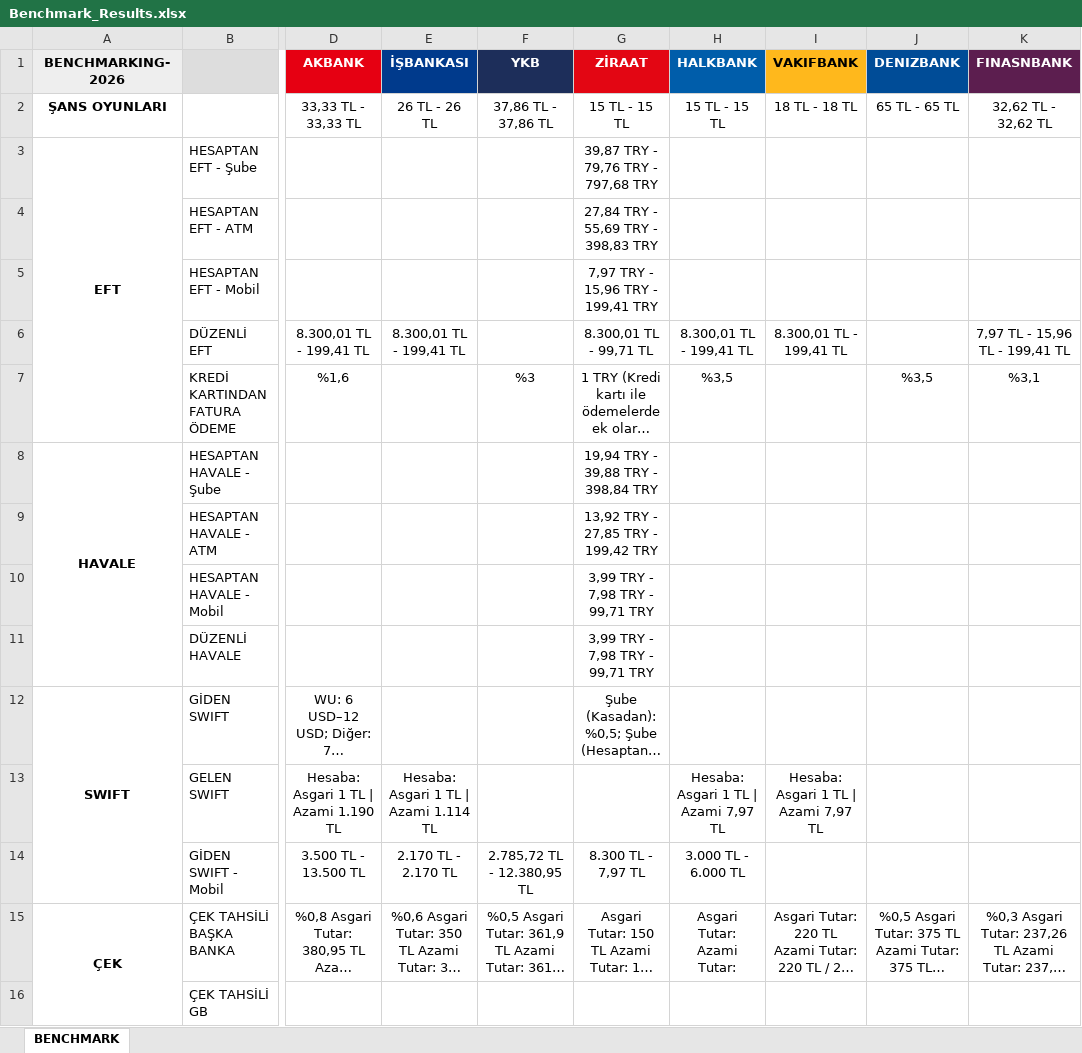
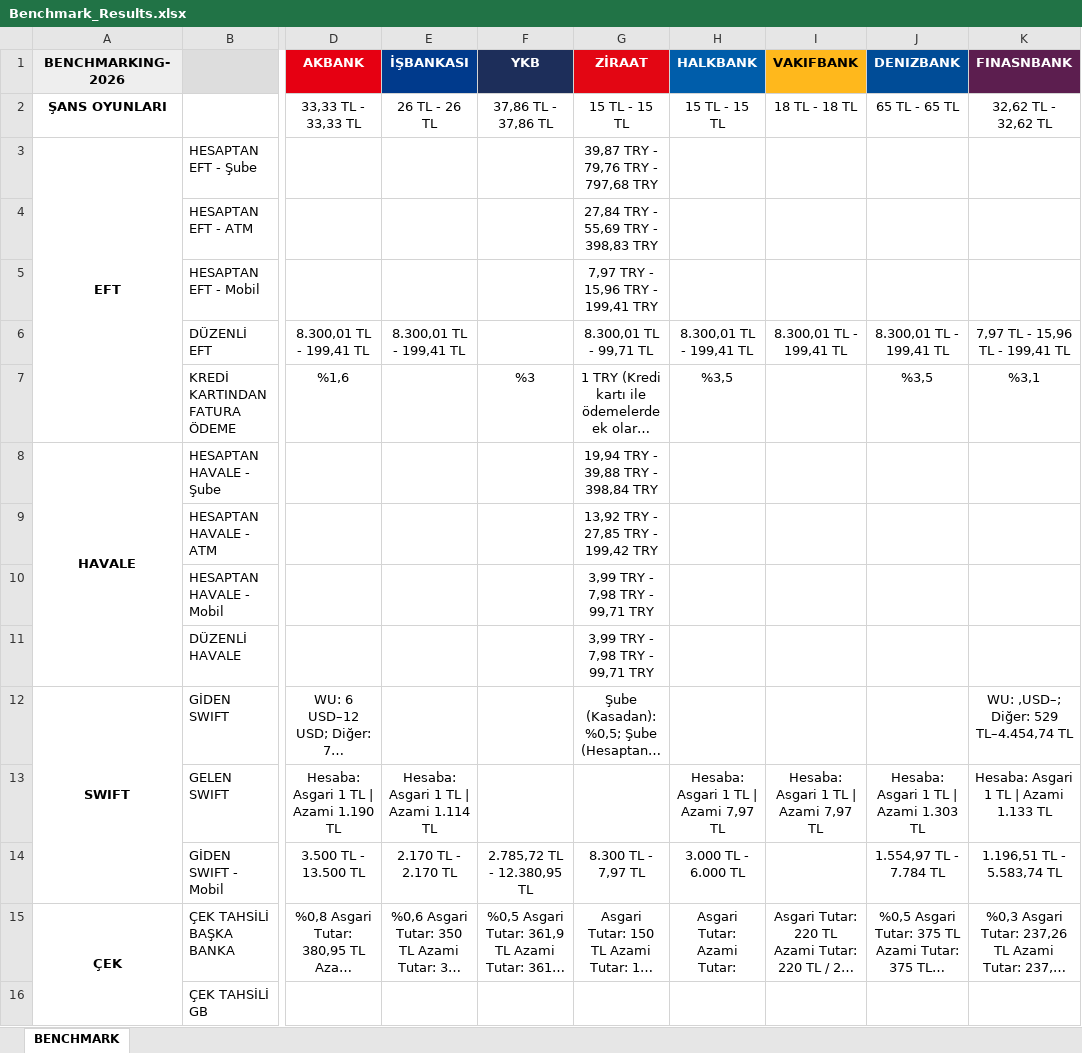
Before and after one commit to omerberkecelik/bankscrape, an Excel workbook: docs/Benchmark_Results.xlsx, sheet BENCHMARK, drawn as a sheet; only a part is shown, gaps mark what is left out; long unchanged cells end in …; values as stored, in another font and other column widths than the file's, no borders; the diff names each change by its address in the sheet, - before the commit and + after, or states it on an @@ line.

```diff
--- a/docs/Benchmark_Results.xlsx (sheet BENCHMARK)
+++ b/docs/Benchmark_Results.xlsx (sheet BENCHMARK)
-J6 (DENIZBANK): (empty)
+J6 (DENIZBANK): 8.300,01 TL - 199,41 TL
-K12 (FINASNBANK): (empty)
+K12 (FINASNBANK): WU: ,USD–; Diğer: 529 TL–4.454,74 TL
-J13 (DENIZBANK): (empty)
+J13 (DENIZBANK): Hesaba: Asgari 1 TL | Azami 1.303 TL
-K13 (FINASNBANK): (empty)
+K13 (FINASNBANK): Hesaba: Asgari 1 TL | Azami 1.133 TL
-J14 (DENIZBANK): (empty)
+J14 (DENIZBANK): 1.554,97 TL - 7.784 TL
-K14 (FINASNBANK): (empty)
+K14 (FINASNBANK): 1.196,51 TL - 5.583,74 TL
```
